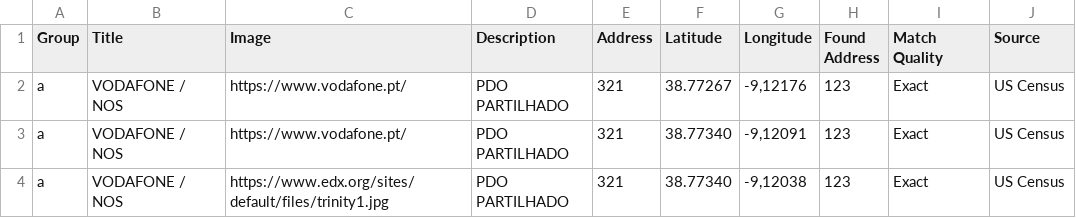
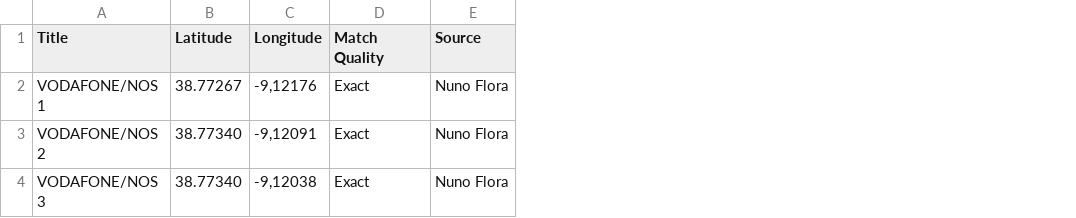
Before and after one commit to FloraNuno/PDO_Portugal, a CSV file: data.csv, drawn as a sheet; removed rows and columns are numbered as before the commit, all else as after; the diff names each change by its address in the sheet, - before the commit and + after, or states it on an @@ line.

Commit message:
Update data.csv

```diff
--- a/data.csv
+++ b/data.csv
-column A (Group), rows 2-4: all a
-column C (Image), rows 2-4: https://www.vodafone.pt/ | https://www.vodafone.pt/ | https://www.edx.org/sites/default/files/trinity1.jpg
-column D (Description), rows 2-4: all PDO PARTILHADO
-column E (Address), rows 2-4: all 321
-column H (Found Address), rows 2-4: all 123
-A2 (Title): VODAFONE / NOS
+A2 (Title): VODAFONE/NOS 1
-E2:E4 (Source): US Census
+E2:E4 (Source): Nuno Flora
-A3 (Title): VODAFONE / NOS
+A3 (Title): VODAFONE/NOS 2
-A4 (Title): VODAFONE / NOS
+A4 (Title): VODAFONE/NOS 3
```
